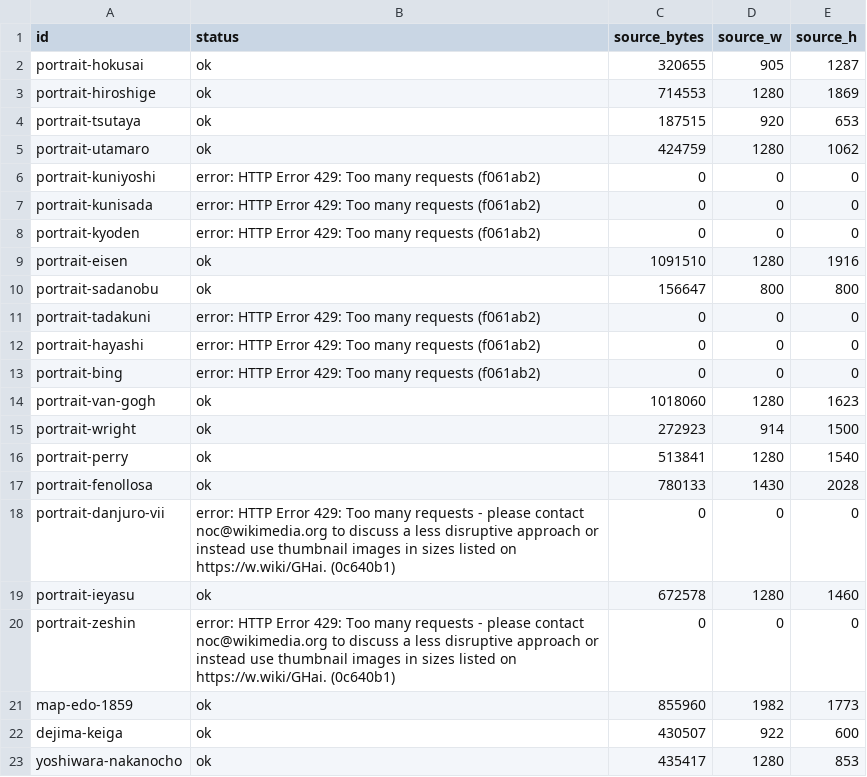
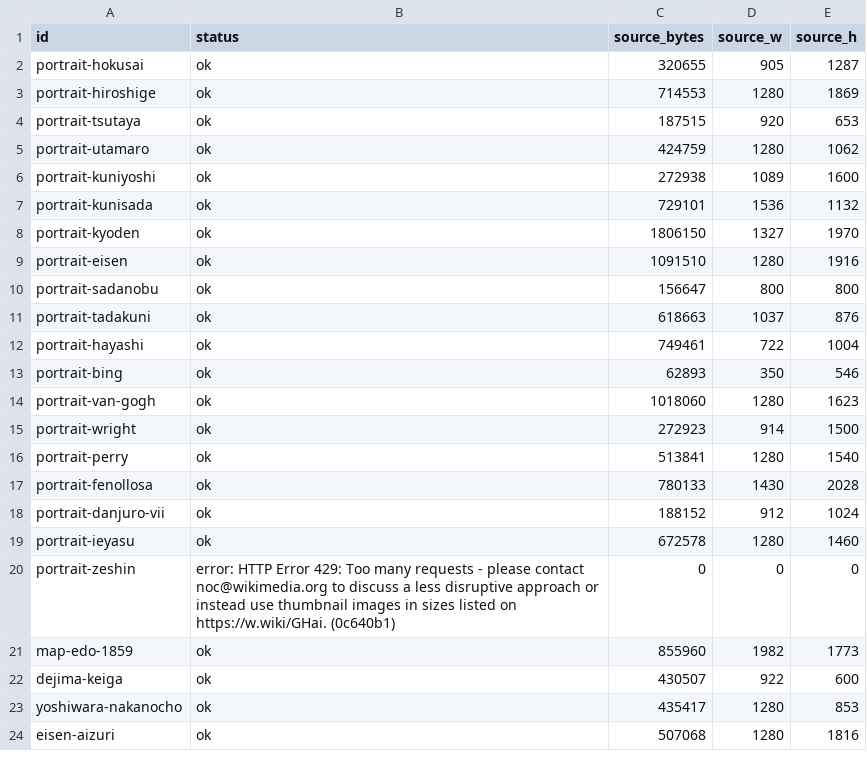
Before and after one commit to malfalasi-bot/CWB, a CSV file: modules/F1-histories-of-making/build/assets/edo-people/fetch_report.csv, drawn as a sheet; only a part is shown; the shorter side is filled out with more unchanged rows.

Commit message:
Open-access assets 2026-10-04: web copies from the manifest, licences as the holders state them

```diff
--- a/modules/F1-histories-of-making/build/assets/edo-people/fetch_report.csv
+++ b/modules/F1-histories-of-making/build/assets/edo-people/fetch_report.csv
@@ -5,10 +5,10 @@ portrait-tsutaya,ok,187515,920,653
 portrait-utamaro,ok,424759,1280,1062
-portrait-kuniyoshi,error: HTTP Error 429: Too many requests (f061ab2),0,0,0
-portrait-kunisada,error: HTTP Error 429: Too many requests (f061ab2),0,0,0
-portrait-kyoden,error: HTTP Error 429: Too many requests (f061ab2),0,0,0
+portrait-kuniyoshi,ok,272938,1089,1600
+portrait-kunisada,ok,729101,1536,1132
+portrait-kyoden,ok,1806150,1327,1970
 portrait-eisen,ok,1091510,1280,1916
 portrait-sadanobu,ok,156647,800,800
-portrait-tadakuni,error: HTTP Error 429: Too many requests (f061ab2),0,0,0
-portrait-hayashi,error: HTTP Error 429: Too many requests (f061ab2),0,0,0
-portrait-bing,error: HTTP Error 429: Too many requests (f061ab2),0,0,0
+portrait-tadakuni,ok,618663,1037,876
+portrait-hayashi,ok,749461,722,1004
+portrait-bing,ok,62893,350,546
 portrait-van-gogh,ok,1018060,1280,1623
@@ -17,3 +17,3 @@ portrait-perry,ok,513841,1280,1540
 portrait-fenollosa,ok,780133,1430,2028
-portrait-danjuro-vii,error: HTTP Error 429: Too many requests - please contact noc@wikimedia.org to discuss a less disruptive approach or instead use thumbnail images in sizes listed on https://w.wiki/GHai. (0c640b1),0,0,0
+portrait-danjuro-vii,ok,188152,912,1024
 portrait-ieyasu,ok,672578,1280,1460
```
Also changed, not shown: 14 other files.
